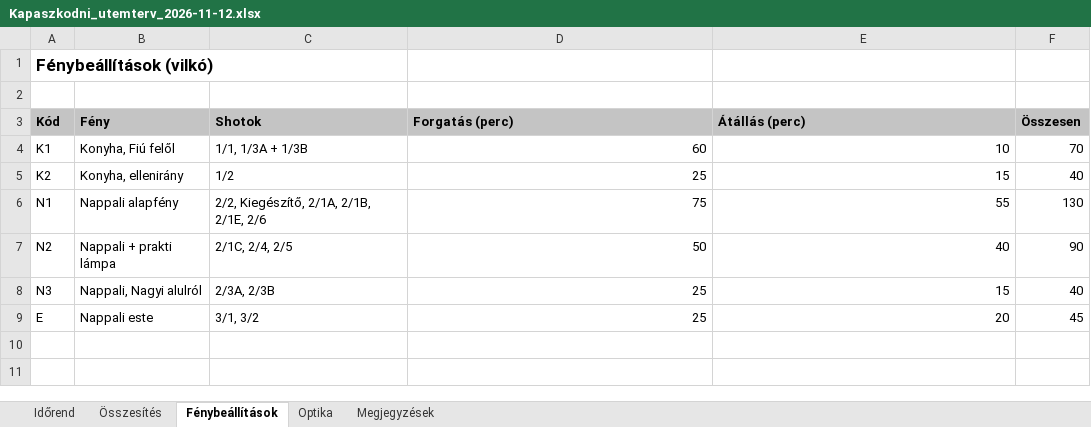
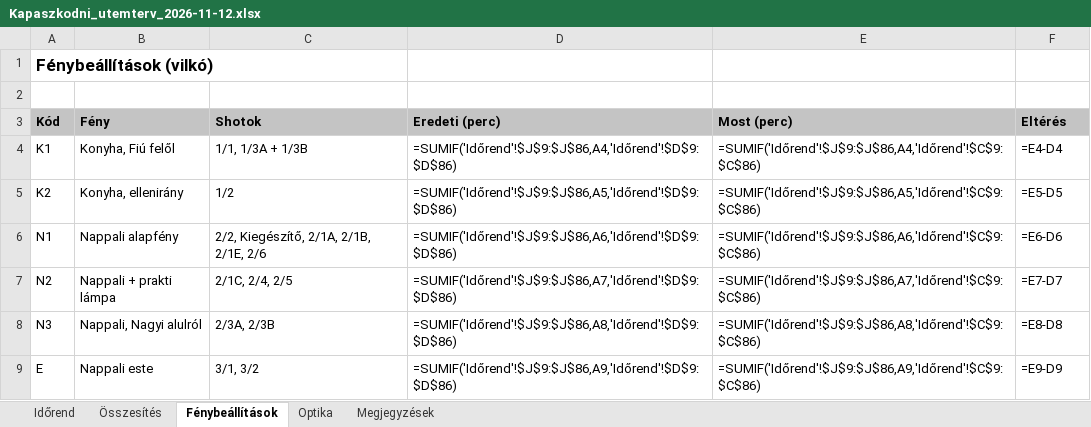
Before and after one commit to xdkoky/ANDRIS--LLOYD, an Excel workbook: diszpo/Kapaszkodni_utemterv_2026-11-12.xlsx, sheet Fénybeállítások, drawn as a sheet; values as stored, in another font and other column widths than the file's, no borders; formulas without a stored value are shown as written; conditional formats not drawn; the diff names each change by its address in the sheet, - before the commit and + after, or states it on an @@ line.

```diff
--- a/diszpo/Kapaszkodni_utemterv_2026-11-12.xlsx (sheet Fénybeállítások)
+++ b/diszpo/Kapaszkodni_utemterv_2026-11-12.xlsx (sheet Fénybeállítások)
-D3: Forgatás (perc)
+D3: Eredeti (perc)
-E3: Átállás (perc)
+E3: Most (perc)
-F3: Összesen
+F3: Eltérés
-D4 (Eredeti (perc)): 60
+D4 (Eredeti (perc)): =SUMIF('Időrend'!$J$9:$J$86,A4,'Időrend'!$D$9:$D$86)
-E4 (Most (perc)): 10
+E4 (Most (perc)): =SUMIF('Időrend'!$J$9:$J$86,A4,'Időrend'!$C$9:$C$86)
-F4 (Eltérés): 70
+F4 (Eltérés): =E4-D4
-D5 (Eredeti (perc)): 25
+D5 (Eredeti (perc)): =SUMIF('Időrend'!$J$9:$J$86,A5,'Időrend'!$D$9:$D$86)
-E5 (Most (perc)): 15
+E5 (Most (perc)): =SUMIF('Időrend'!$J$9:$J$86,A5,'Időrend'!$C$9:$C$86)
-F5 (Eltérés): 40
+F5 (Eltérés): =E5-D5
-D6 (Eredeti (perc)): 75
+D6 (Eredeti (perc)): =SUMIF('Időrend'!$J$9:$J$86,A6,'Időrend'!$D$9:$D$86)
-E6 (Most (perc)): 55
+E6 (Most (perc)): =SUMIF('Időrend'!$J$9:$J$86,A6,'Időrend'!$C$9:$C$86)
-F6 (Eltérés): 130
+F6 (Eltérés): =E6-D6
-D7 (Eredeti (perc)): 50
+D7 (Eredeti (perc)): =SUMIF('Időrend'!$J$9:$J$86,A7,'Időrend'!$D$9:$D$86)
-E7 (Most (perc)): 40
+E7 (Most (perc)): =SUMIF('Időrend'!$J$9:$J$86,A7,'Időrend'!$C$9:$C$86)
-F7 (Eltérés): 90
+F7 (Eltérés): =E7-D7
-D8 (Eredeti (perc)): 25
+D8 (Eredeti (perc)): =SUMIF('Időrend'!$J$9:$J$86,A8,'Időrend'!$D$9:$D$86)
-E8 (Most (perc)): 15
+E8 (Most (perc)): =SUMIF('Időrend'!$J$9:$J$86,A8,'Időrend'!$C$9:$C$86)
-F8 (Eltérés): 40
+F8 (Eltérés): =E8-D8
-D9 (Eredeti (perc)): 25
+D9 (Eredeti (perc)): =SUMIF('Időrend'!$J$9:$J$86,A9,'Időrend'!$D$9:$D$86)
-E9 (Most (perc)): 20
+E9 (Most (perc)): =SUMIF('Időrend'!$J$9:$J$86,A9,'Időrend'!$C$9:$C$86)
-F9 (Eltérés): 45
+F9 (Eltérés): =E9-D9
```
Also changed, not shown: sheet Időrend, sheet Összesítés, sheet Megjegyzések, 6 other files.
